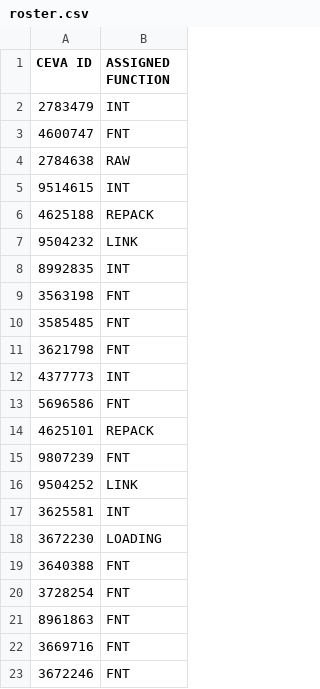
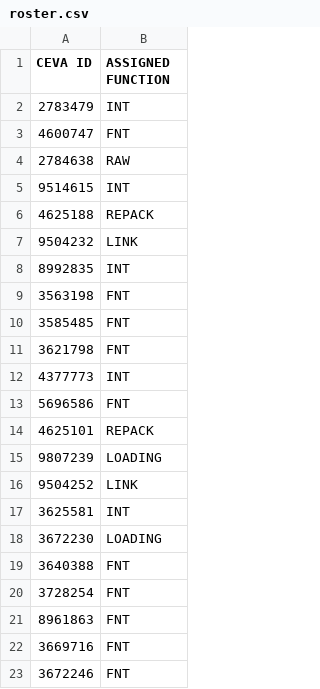
Before and after one commit to FSCFERRERO/ferrero-roster, a CSV file: roster.csv, drawn as a sheet.

Commit message:
Update roster.csv

```diff
--- a/roster.csv
+++ b/roster.csv
@@ -14,3 +14,3 @@ CEVA ID,ASSIGNED FUNCTION
 4625101	,REPACK
-9807239	,FNT
+9807239	,LOADING
 9504252	,LINK
```
